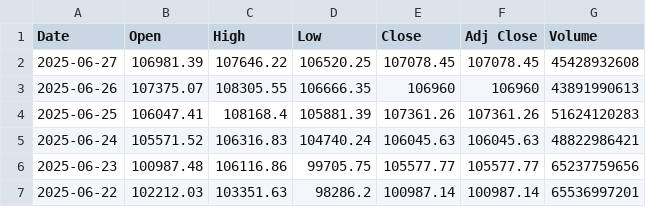
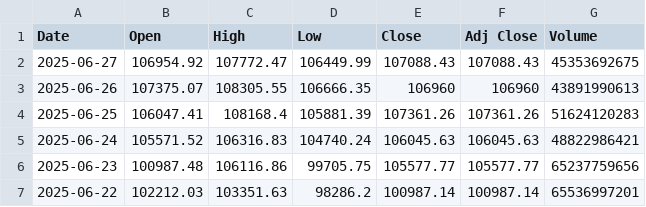
Before and after one commit to kewingchang/CryptoMamba, a CSV file: data/BTC_one_day_pred.csv, drawn as a sheet; only a part is shown.

```diff
--- a/data/BTC_one_day_pred.csv
+++ b/data/BTC_one_day_pred.csv
@@ -1,3 +1,3 @@
 Date,Open,High,Low,Close,Adj Close,Volume
-2025-06-27,106981.39,107646.22,106520.25,107078.45,107078.45,45428932608
+2025-06-27,106954.92,107772.47,106449.99,107088.43,107088.43,45353692675
 2025-06-26,107375.07,108305.55,106666.35,106960,106960,43891990613
```
Also changed, not shown: data/ETH_one_day_pred.csv.
